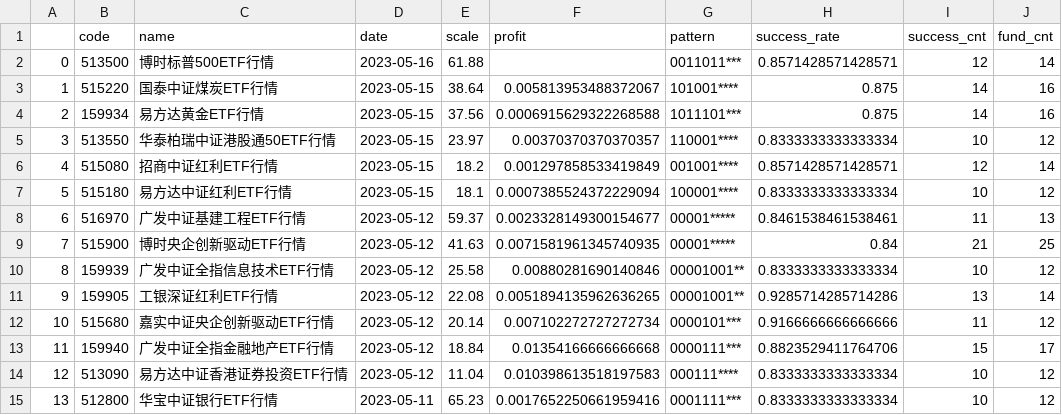
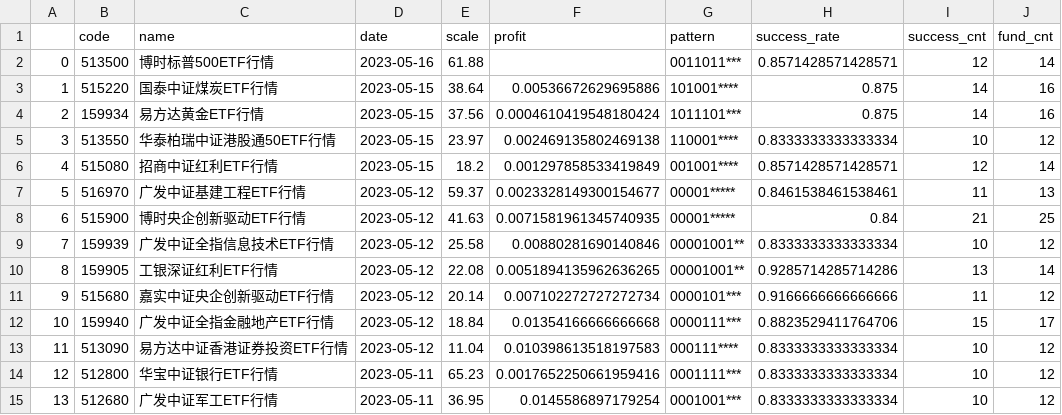
Before and after one commit to zuoxiaolei/qtrade2, a CSV file: data/ads/history_data2.csv, drawn as a sheet; only a part is shown; the shorter side is filled out with more unchanged rows; removed rows and columns are numbered as before the commit, all else as after; the diff names each change by its address in the sheet, - before the commit and + after, or states it on an @@ line.

```diff
--- a/data/ads/history_data2.csv
+++ b/data/ads/history_data2.csv
-F3 (profit): 0.005813953488372067
+F3 (profit): 0.00536672629695886
-F4 (profit): 0.0006915629322268588
+F4 (profit): 0.0004610419548180424
-F5 (profit): 0.00370370370370357
+F5 (profit): 0.002469135802469138
-row 7: 5 | 515180 | 易方达中证红利ETF行情 | 2023-05-15 | 18.1 | 0.0007385524372229094 | 100001**** | 0.8333333333333334 | 10 | 12
@@ column A renumbered from row 7 down @@
```
